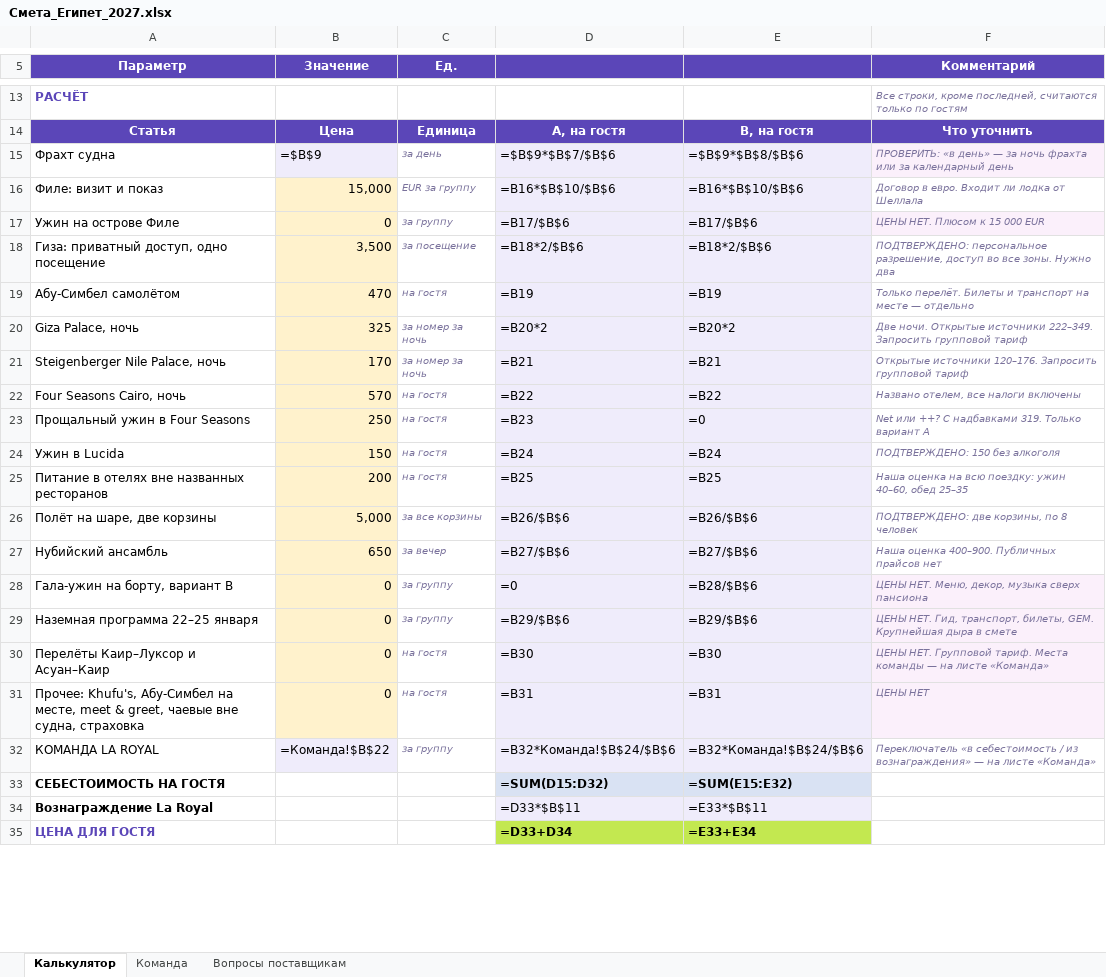
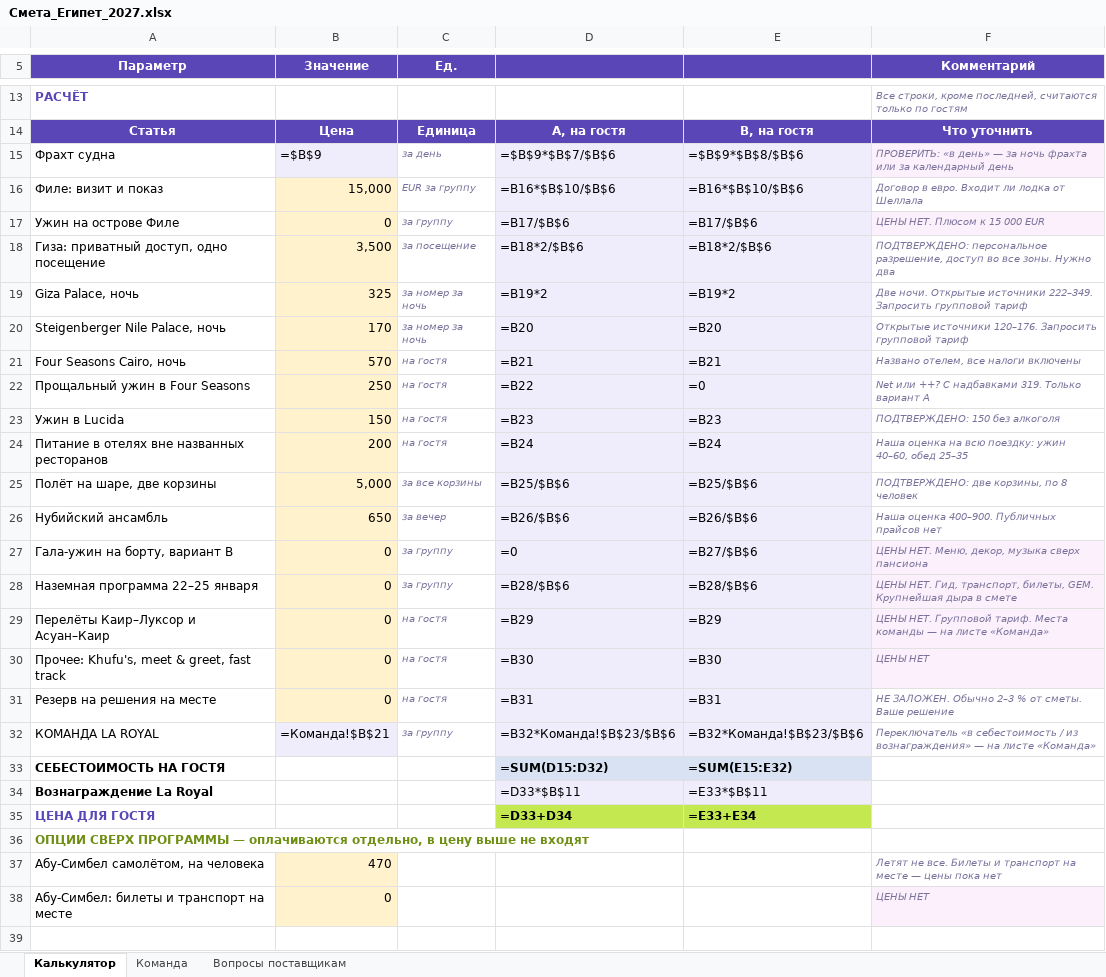
Before and after one commit to kseniausacheva/inna, an Excel workbook: egypt-jan-2027/Смета_Египет_2027.xlsx, sheet Калькулятор, drawn as a sheet; only a part is shown, gaps mark what is left out; values as stored, in another font and other column widths than the file's, no borders; formulas without a stored value are shown as written; removed rows and columns are numbered as before the commit, all else as after; the diff covers the shown part only; the diff names each change by its address in the sheet, - before the commit and + after, or states it on an @@ line.

```diff
--- a/egypt-jan-2027/Смета_Египет_2027.xlsx (sheet Калькулятор)
+++ b/egypt-jan-2027/Смета_Египет_2027.xlsx (sheet Калькулятор)
-row 19: Абу-Симбел самолётом | 470 | на гостя | =B19 | =B19 | Только перелёт. Билеты и транспорт на месте — отдельно
-D19: =B20*2
+D19: =B19*2
-E19: =B20*2
+E19: =B19*2
-D20: =B21
+D20: =B20
-E20: =B21
+E20: =B20
-D21: =B22
+D21: =B21
-E21: =B22
+E21: =B21
-D22: =B23
+D22: =B22
-D23: =B24
+D23: =B23
-E23: =B24
+E23: =B23
-D24: =B25
+D24: =B24
-E24: =B25
+E24: =B24
-D25: =B26/$B$6
+D25: =B25/$B$6
-E25: =B26/$B$6
+E25: =B25/$B$6
-D26: =B27/$B$6
+D26: =B26/$B$6
-E26: =B27/$B$6
+E26: =B26/$B$6
-E27: =B28/$B$6
+E27: =B27/$B$6
-D28: =B29/$B$6
+D28: =B28/$B$6
-E28: =B29/$B$6
+E28: =B28/$B$6
-D29: =B30
+D29: =B29
-E29: =B30
+E29: =B29
+row 30: Прочее: Khufu's, meet & greet, fast track | 0 | на гостя | =B30 | =B30 | ЦЕНЫ НЕТ
-A31 (Параметр): Прочее: Khufu's, Абу-Симбел на месте, meet & greet, чаевые вне судна, страховка
+A31 (Параметр): Резерв на решения на месте
-F31 (Комментарий): ЦЕНЫ НЕТ
+F31 (Комментарий): НЕ ЗАЛОЖЕН. Обычно 2–3 % от сметы. Ваше решение
-F31 fill: #FBF0FB
+F31 fill: none
-B32 (Значение): =Команда!$B$22
+B32 (Значение): =Команда!$B$21
-D32: =B32*Команда!$B$24/$B$6
+D32: =B32*Команда!$B$23/$B$6
-E32: =B32*Команда!$B$24/$B$6
+E32: =B32*Команда!$B$23/$B$6
+row 36: ОПЦИИ СВЕРХ ПРОГРАММЫ — оплачиваются отдельно, в цену выше не входят
+row 37: Абу-Симбел самолётом, на человека | 470 |  |  |  | Летят не все. Билеты и транспорт на месте — цены пока нет
+row 38: Абу-Симбел: билеты и транспорт на месте | 0 |  |  |  | ЦЕНЫ НЕТ
+row 39: (empty)
```
Also changed, not shown: 4 edited cells elsewhere in this sheet, sheet Команда, 8 other files.
